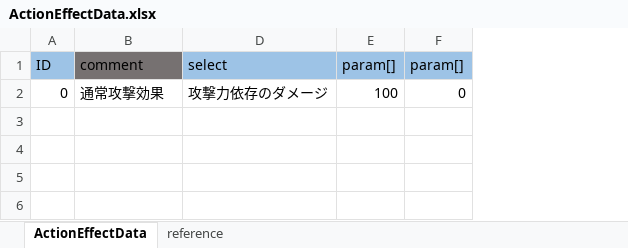
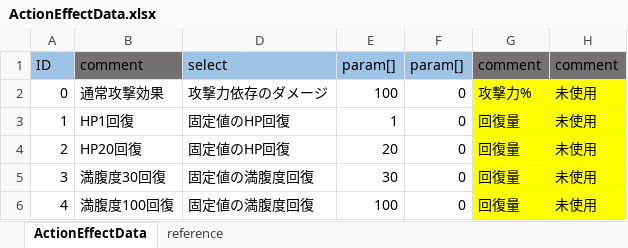
Before and after one commit to nobuRogue/2DRoguelikeAlfa, an Excel workbook: Assets/Resources/MasterData/ActionEffectData.xlsx, sheet ActionEffectData, drawn as a sheet; values as stored, in another font and other column widths than the file's, no borders; the diff names each change by its address in the sheet, - before the commit and + after, or states it on an @@ line.

```diff
--- a/Assets/Resources/MasterData/ActionEffectData.xlsx (sheet ActionEffectData)
+++ b/Assets/Resources/MasterData/ActionEffectData.xlsx (sheet ActionEffectData)
+column G, rows 1-2: comment | 攻撃力%
+column H, rows 1-2: comment | 未使用
+row 3: 1 | HP1回復 | 固定値のHP回復 | 1 | 0 | 回復量 | 未使用
+row 4: 2 | HP20回復 | 固定値のHP回復 | 20 | 0 | 回復量 | 未使用
+row 5: 3 | 満腹度30回復 | 固定値の満腹度回復 | 30 | 0 | 回復量 | 未使用
+row 6: 4 | 満腹度100回復 | 固定値の満腹度回復 | 100 | 0 | 回復量 | 未使用
```
Also changed, not shown: sheet reference, hidden cells, Assets/Resources/MasterData/ActionData.xlsx, Assets/Resources/MasterData/ItemData.xlsx, 20 other files.
